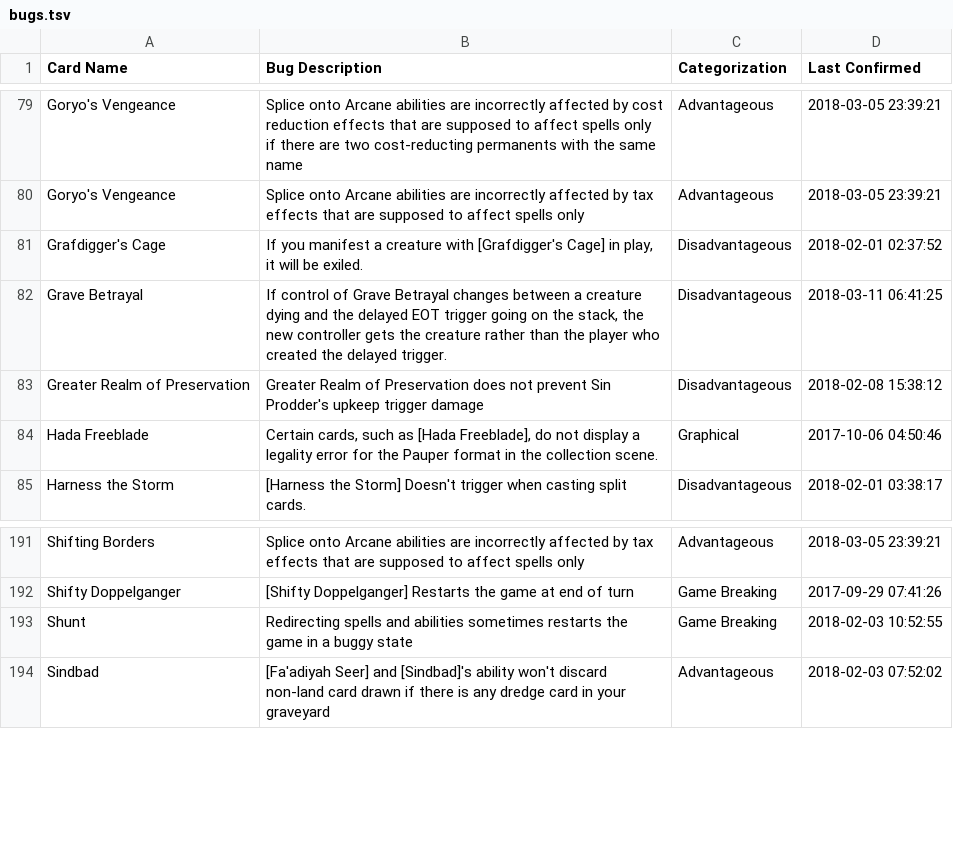
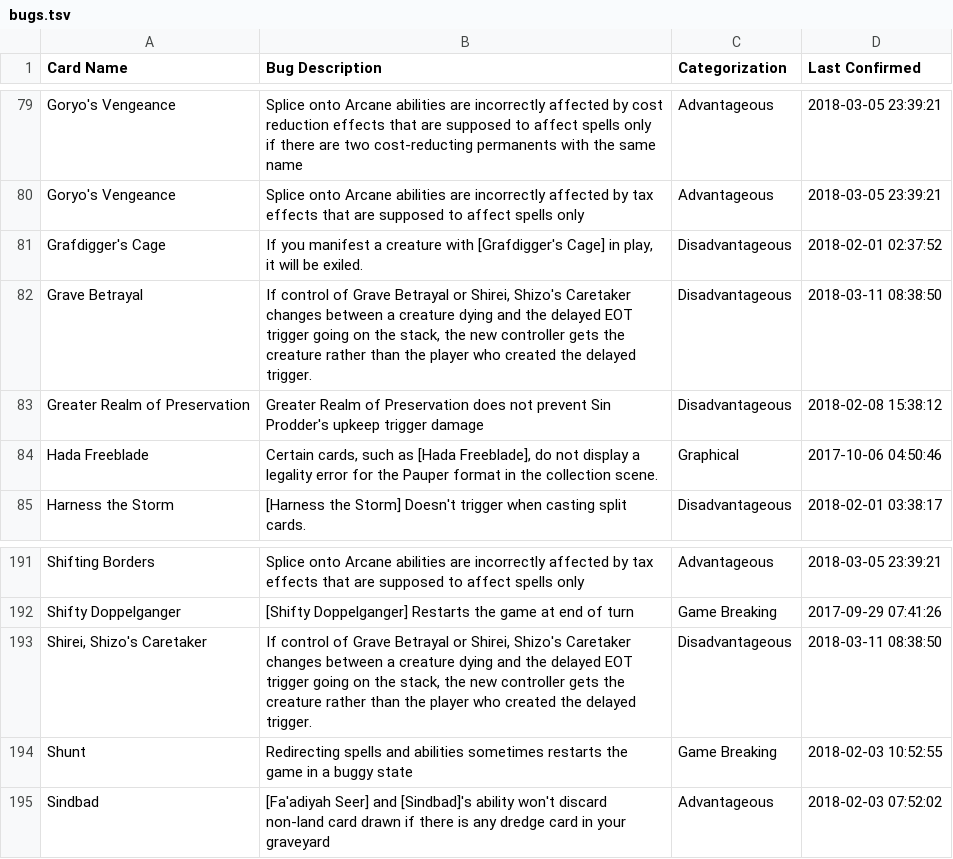
Before and after one commit to PennyDreadfulMTG/modo-bugs, a TSV file: bugs.tsv, drawn as a sheet; only a part is shown, gaps mark what is left out.

Commit message:
Updated Bug List from Issues

```diff
--- a/bugs.tsv
+++ b/bugs.tsv
@@ -81,3 +81,3 @@ Goryo's Vengeance	Splice onto Arcane abilities are incorrectly affected by tax e
 Grafdigger's Cage	If you manifest a creature with [Grafdigger's Cage] in play, it will be exiled.	Disadvantageous	2018-02-01 02:37:52
-Grave Betrayal	If control of Grave Betrayal changes between a creature dying and the delayed EOT trigger going on the stack, the new controller gets the creature rather than the player who created the delayed trigger.	Disadvantageous	2018-03-11 06:41:25
+Grave Betrayal	If control of Grave Betrayal or  Shirei, Shizo's Caretaker changes between a creature dying and the delayed EOT trigger going on the stack, the new controller gets the creature rather than the player who created the delayed trigger.	Disadvantageous	2018-03-11 08:38:50
 Greater Realm of Preservation	Greater Realm of Preservation does not prevent Sin Prodder's upkeep trigger damage	Disadvantageous	2018-02-08 15:38:12
@@ -192,2 +192,3 @@ Shifting Borders	Splice onto Arcane abilities are incorrectly affected by tax ef
 Shifty Doppelganger	[Shifty Doppelganger] Restarts the game at end of turn	Game Breaking	2017-09-29 07:41:26
+Shirei, Shizo's Caretaker	If control of Grave Betrayal or  Shirei, Shizo's Caretaker changes between a creature dying and the delayed EOT trigger going on the stack, the new controller gets the creature rather than the player who created the delayed trigger.	Disadvantageous	2018-03-11 08:38:50
 Shunt	Redirecting spells and abilities sometimes restarts the game in a buggy state	Game Breaking	2018-02-03 10:52:55
```
Also changed, not shown: 1 other file.
